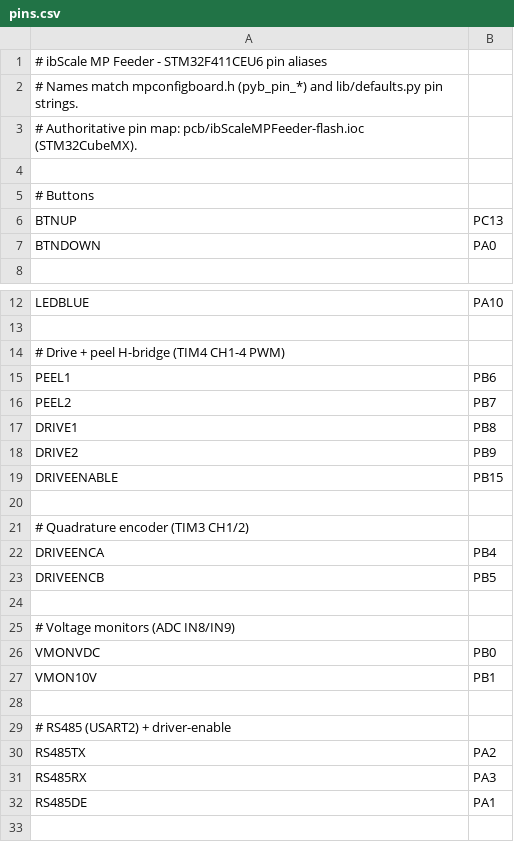
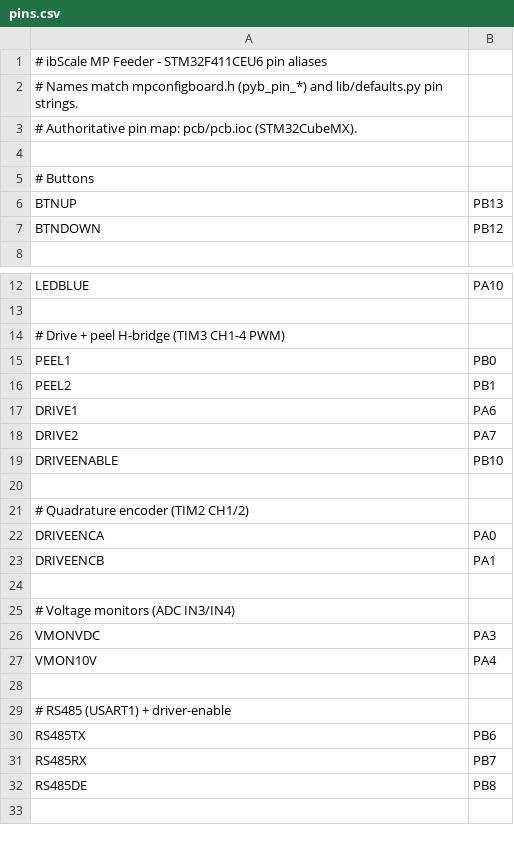
Before and after one commit to ibScale/ibScaleMPFeeder, a CSV file: mpy/pins.csv, drawn as a sheet; only a part is shown, gaps mark what is left out; the diff covers the shown part only.

```diff
--- a/mpy/pins.csv
+++ b/mpy/pins.csv
@@ -2,7 +2,7 @@
 # Names match mpconfigboard.h (pyb_pin_*) and lib/defaults.py pin strings.
-# Authoritative pin map: pcb/ibScaleMPFeeder-flash.ioc (STM32CubeMX).
+# Authoritative pin map: pcb/pcb.ioc (STM32CubeMX).
 
 # Buttons
-BTNUP,PC13
-BTNDOWN,PA0
+BTNUP,PB13
+BTNDOWN,PB12
 
@@ -13,21 +13,21 @@ LEDBLUE,PA10
 
-# Drive + peel H-bridge (TIM4 CH1-4 PWM)
-PEEL1,PB6
-PEEL2,PB7
-DRIVE1,PB8
-DRIVE2,PB9
-DRIVEENABLE,PB15
+# Drive + peel H-bridge (TIM3 CH1-4 PWM)
+PEEL1,PB0
+PEEL2,PB1
+DRIVE1,PA6
+DRIVE2,PA7
+DRIVEENABLE,PB10
 
-# Quadrature encoder (TIM3 CH1/2)
-DRIVEENCA,PB4
-DRIVEENCB,PB5
+# Quadrature encoder (TIM2 CH1/2)
+DRIVEENCA,PA0
+DRIVEENCB,PA1
 
-# Voltage monitors (ADC IN8/IN9)
-VMONVDC,PB0
-VMON10V,PB1
+# Voltage monitors (ADC IN3/IN4)
+VMONVDC,PA3
+VMON10V,PA4
 
-# RS485 (USART2) + driver-enable
-RS485TX,PA2
-RS485RX,PA3
-RS485DE,PA1
+# RS485 (USART1) + driver-enable
+RS485TX,PB6
+RS485RX,PB7
+RS485DE,PB8
 
```
Also changed, not shown: 5 edited cells elsewhere in this file, 6 other files.
